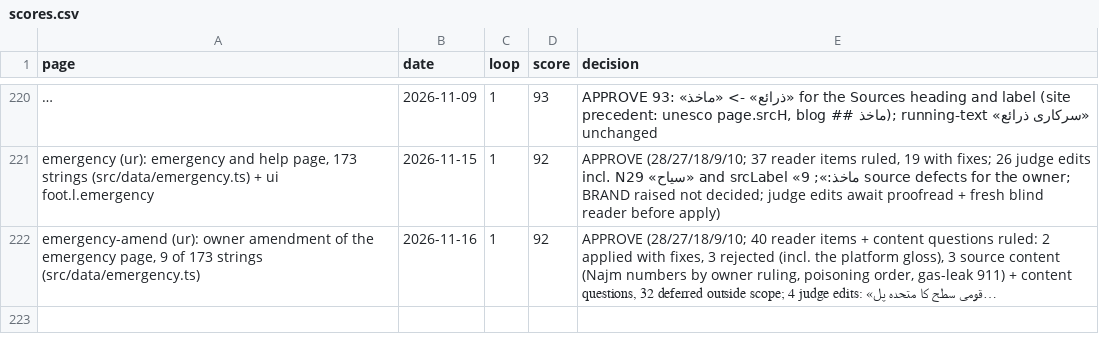
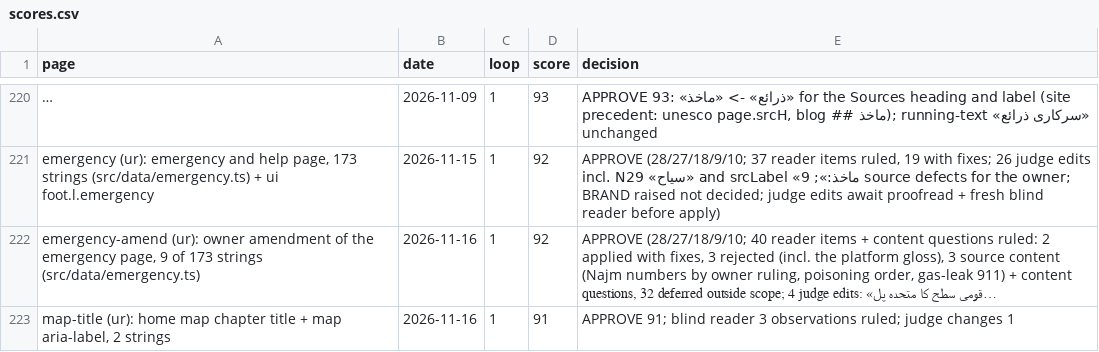
Before and after one commit to eyad62689-lab/visit-alahsa, a CSV file: ur-translation/memory/scores.csv, drawn as a sheet; only a part is shown, gaps mark what is left out; long unchanged cells end in …; the diff names each change by its address in the sheet, - before the commit and + after, or states it on an @@ line.

```diff
--- a/ur-translation/memory/scores.csv
+++ b/ur-translation/memory/scores.csv
+row 223: map-title (ur): home map chapter title + map aria-label, 2 strings | 2026-11-16 | 1 | 91 | APPROVE 91; blind reader 3 observations ruled; judge changes 1
```
Also changed, not shown: de-translation/memory/scores.csv, ru-translation/memory/scores.csv, 13 other files.
